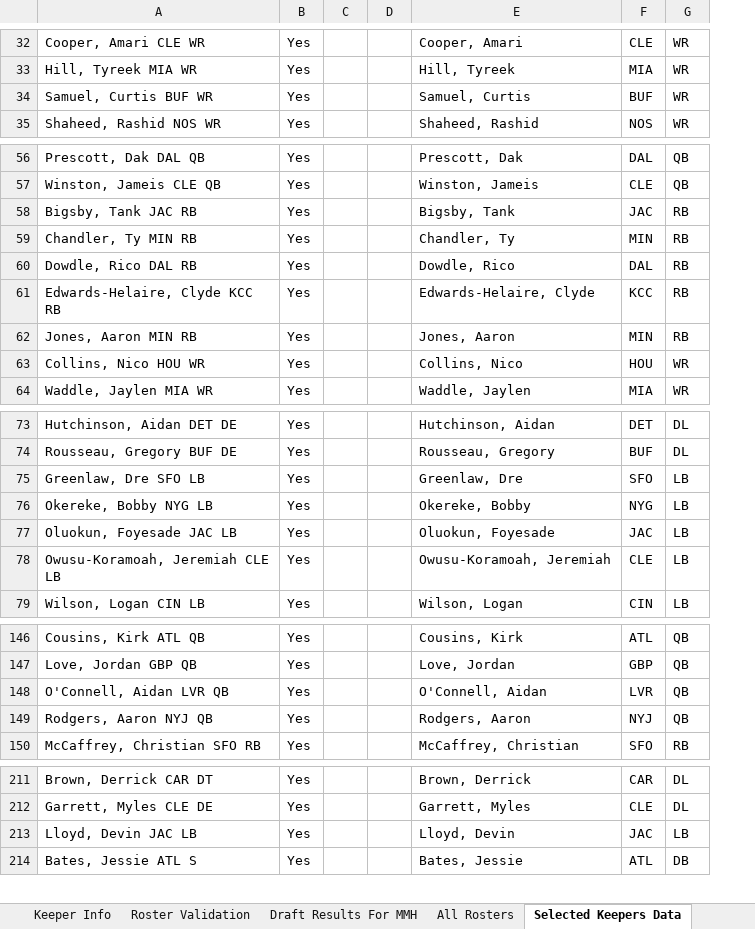
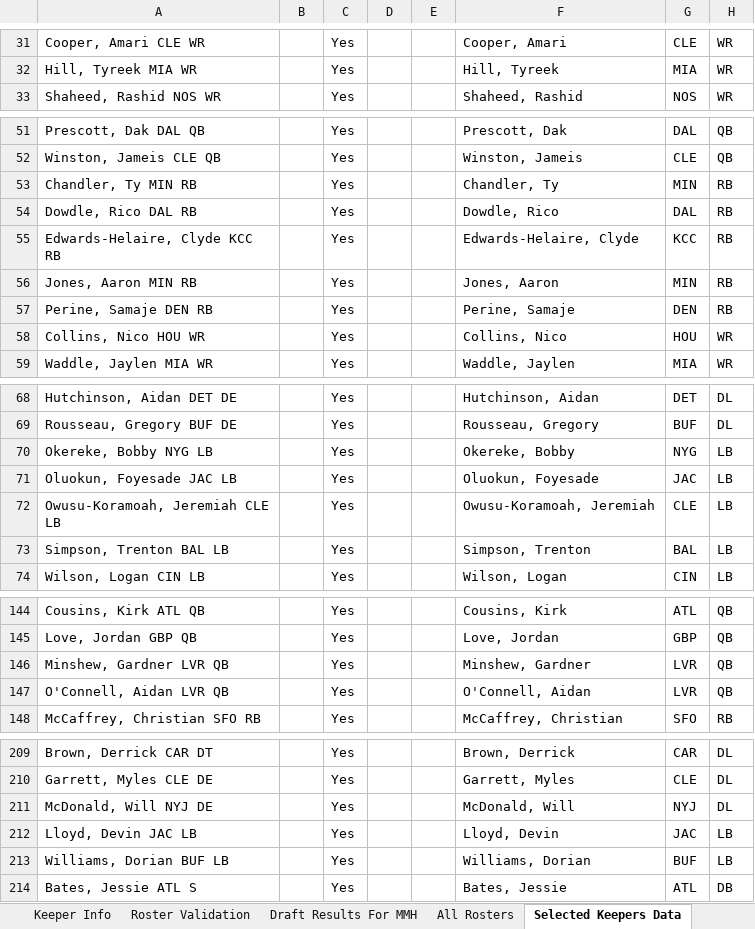
Before and after one commit to cthoesen/knuckleheads, an Excel workbook: public/documents/mmh/MMH-Keeper-Info-2024-Updated.xlsx, sheet Selected Keepers Data, drawn as a sheet; only a part is shown, gaps mark what is left out; values as stored, in another font and other column widths than the file's, no borders; removed rows and columns are numbered as before the commit, all else as after; the diff covers the shown part only; the diff names each change by its address in the sheet, - before the commit and + after, or states it on an @@ line.

```diff
--- a/public/documents/mmh/MMH-Keeper-Info-2024-Updated.xlsx (sheet Selected Keepers Data)
+++ b/public/documents/mmh/MMH-Keeper-Info-2024-Updated.xlsx (sheet Selected Keepers Data)
+column B, empty
-row 34: Samuel, Curtis BUF WR | Yes |  |  | Samuel, Curtis | BUF | WR
-row 58: Bigsby, Tank JAC RB | Yes |  |  | Bigsby, Tank | JAC | RB
+row 57: Perine, Samaje DEN RB |  | Yes |  |  | Perine, Samaje | DEN | RB
-row 75: Greenlaw, Dre SFO LB | Yes |  |  | Greenlaw, Dre | SFO | LB
+row 73: Simpson, Trenton BAL LB |  | Yes |  |  | Simpson, Trenton | BAL | LB
+row 146: Minshew, Gardner LVR QB |  | Yes |  |  | Minshew, Gardner | LVR | QB
-row 149: Rodgers, Aaron NYJ QB | Yes |  |  | Rodgers, Aaron | NYJ | QB
+row 211: McDonald, Will NYJ DE |  | Yes |  |  | McDonald, Will | NYJ | DL
+row 213: Williams, Dorian BUF LB |  | Yes |  |  | Williams, Dorian | BUF | LB
```
Also changed, not shown: 4 added rows and 10 removed rows elsewhere in this sheet, sheet Keeper Info, sheet All Rosters, sheet Roster Validation, sheet Draft Results For MMH, formulas that keep their value, 1 other file.
